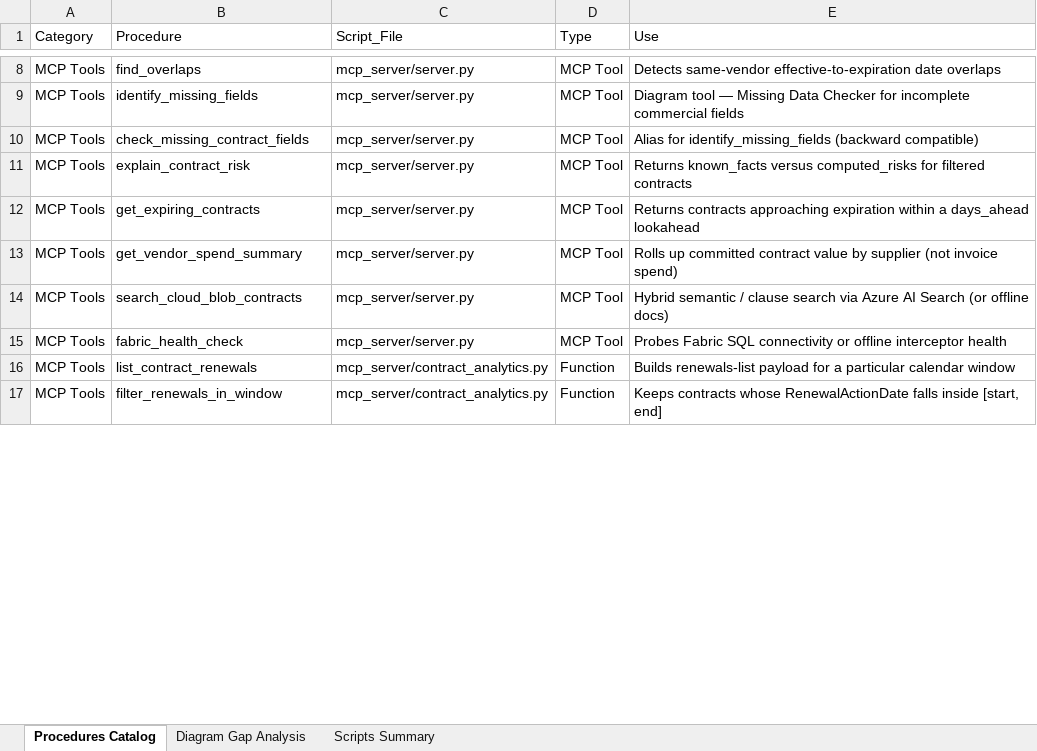
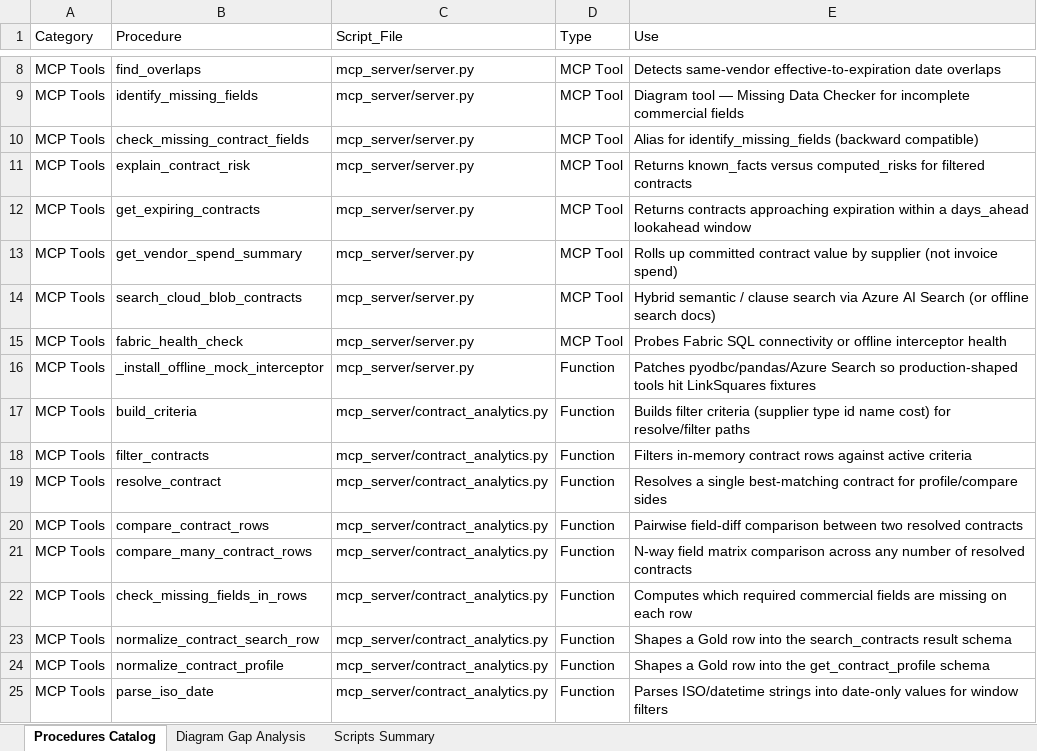
Before and after one commit to booshank/VALAgent, an Excel workbook: docs/VAL_CoPilot_Python_Procedures_Catalog.xlsx, sheet Procedures Catalog, drawn as a sheet; only a part is shown, gaps mark what is left out; values as stored, in another font and other column widths than the file's, no cell formats; addresses are those after the commit; the diff covers the shown part only; the diff names each change by its address in the sheet, - before the commit and + after, or states it on an @@ line.

```diff
--- a/docs/VAL_CoPilot_Python_Procedures_Catalog.xlsx (sheet Procedures Catalog)
+++ b/docs/VAL_CoPilot_Python_Procedures_Catalog.xlsx (sheet Procedures Catalog)
-E12 (Use): …days_ahead lookahead
+E12 (Use): …days_ahead lookahead window
-E14 (Use): …(or offline docs)
+E14 (Use): …(or offline search docs)
+row 16: MCP Tools | _install_offline_mock_interceptor | mcp_server/server.py | Function | Patches pyodbc/pandas/Azure Search so production-shaped tools hit LinkSquares fixtures
+row 17: MCP Tools | build_criteria | mcp_server/contract_analytics.py | Function | Builds filter criteria (supplier type id name cost) for resolve/filter paths
-B18 (Procedure): list_contract_renewals
+B18 (Procedure): filter_contracts
-E18 (Use): Builds renewals-list payload for a particular calendar window
+E18 (Use): Filters in-memory contract rows against active criteria
+row 19: MCP Tools | resolve_contract | mcp_server/contract_analytics.py | Function | Resolves a single best-matching contract for profile/compare sides
+row 20: MCP Tools | compare_contract_rows | mcp_server/contract_analytics.py | Function | Pairwise field-diff comparison between two resolved contracts
+row 21: MCP Tools | compare_many_contract_rows | mcp_server/contract_analytics.py | Function | N-way field matrix comparison across any number of resolved contracts
+row 22: MCP Tools | check_missing_fields_in_rows | mcp_server/contract_analytics.py | Function | Computes which required commercial fields are missing on each row
+row 23: MCP Tools | normalize_contract_search_row | mcp_server/contract_analytics.py | Function | Shapes a Gold row into the search_contracts result schema
-B24 (Procedure): filter_renewals_in_window
+B24 (Procedure): normalize_contract_profile
-E24 (Use): Keeps contracts whose RenewalActionDate falls inside [start, end]
+E24 (Use): Shapes a Gold row into the get_contract_profile schema
+row 25: MCP Tools | parse_iso_date | mcp_server/contract_analytics.py | Function | Parses ISO/datetime strings into date-only values for window filters
```
Also changed, not shown: 64 added rows, 3 removed rows and 28 edited cells elsewhere in this sheet, sheet Scripts Summary, sheet Diagram Gap Analysis, cell formats, 1 other file.
